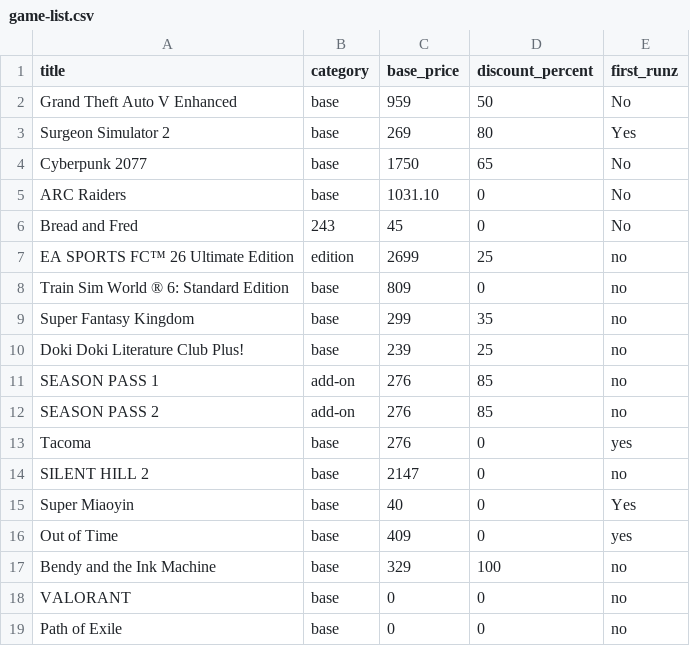
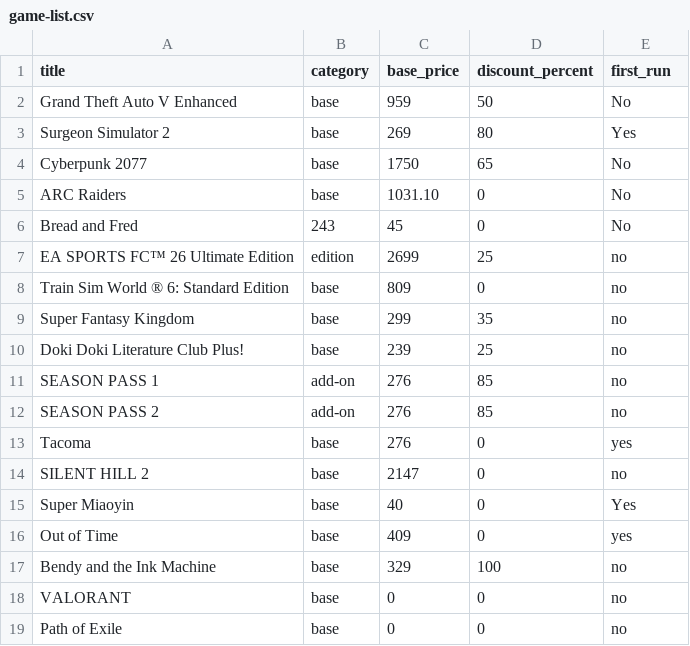
Before and after one commit to worrawutp/bootcamp-2025-game-store-front, a CSV file: src/data/game-list.csv, drawn as a sheet.

Commit message:
Edit file data

```diff
--- a/src/data/game-list.csv
+++ b/src/data/game-list.csv
@@ -1,2 +1,2 @@
-title,category,base_price,discount_percent,first_runz
+title,category,base_price,discount_percent,first_run
 Grand Theft Auto V Enhanced,base,959,50,No
```
